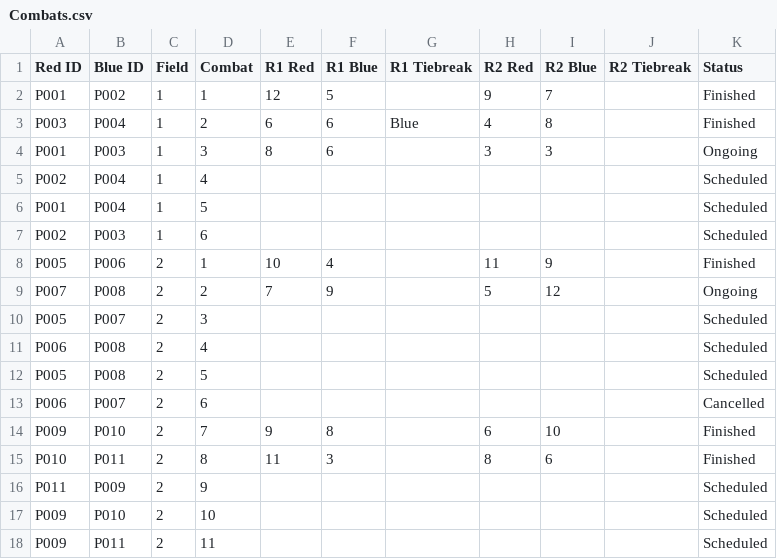
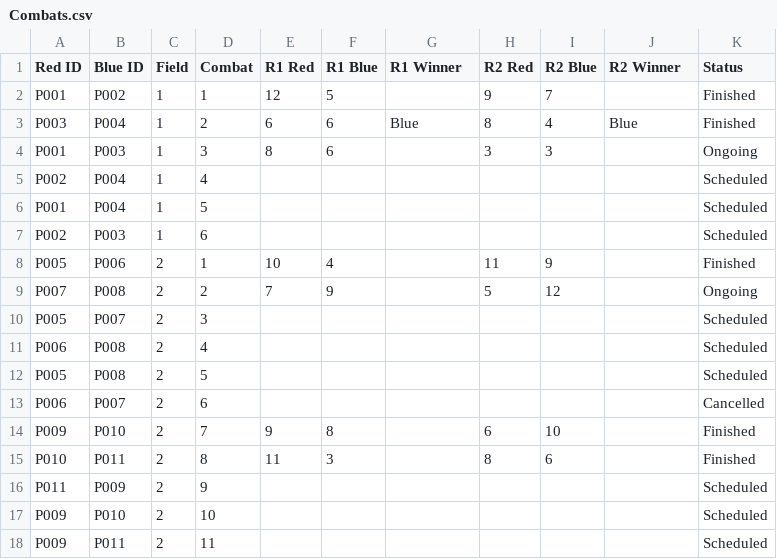
Before and after one commit to guplem/guplem.github.io, a CSV file: web-projects/liga-under-tkd/sample-sheet/Combats.csv, drawn as a sheet.

```diff
--- a/web-projects/liga-under-tkd/sample-sheet/Combats.csv
+++ b/web-projects/liga-under-tkd/sample-sheet/Combats.csv
@@ -1,4 +1,4 @@
-Red ID,Blue ID,Field,Combat,R1 Red,R1 Blue,R1 Tiebreak,R2 Red,R2 Blue,R2 Tiebreak,Status
+Red ID,Blue ID,Field,Combat,R1 Red,R1 Blue,R1 Winner,R2 Red,R2 Blue,R2 Winner,Status
 P001,P002,1,1,12,5,,9,7,,Finished
-P003,P004,1,2,6,6,Blue,4,8,,Finished
+P003,P004,1,2,6,6,Blue,8,4,Blue,Finished
 P001,P003,1,3,8,6,,3,3,,Ongoing
```
Also changed, not shown: 10 other files.
